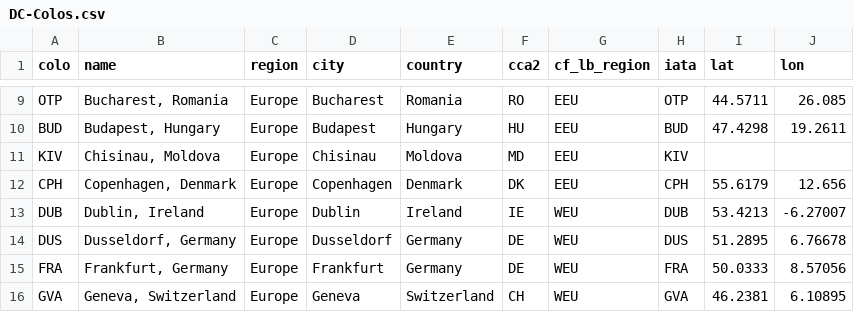
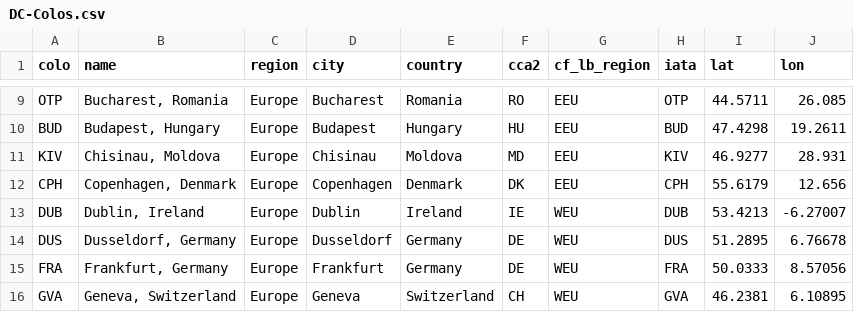
Before and after one commit to troymjones/cloudflare-colo-list, a CSV file: DC-Colos.csv, drawn as a sheet; only a part is shown, gaps mark what is left out.

```diff
--- a/DC-Colos.csv
+++ b/DC-Colos.csv
@@ -10,3 +10,3 @@ OTP,"Bucharest, Romania",Europe,Bucharest,Romania,RO,EEU,OTP,44.5711,26.085
 BUD,"Budapest, Hungary",Europe,Budapest,Hungary,HU,EEU,BUD,47.4298,19.2611
-KIV,"Chisinau, Moldova",Europe,Chisinau,Moldova,MD,EEU,KIV,,
+KIV,"Chisinau, Moldova",Europe,Chisinau,Moldova,MD,EEU,KIV,46.9277,28.931
 CPH,"Copenhagen, Denmark",Europe,Copenhagen,Denmark,DK,EEU,CPH,55.6179,12.656
```
Also changed, not shown: 3 other files.
